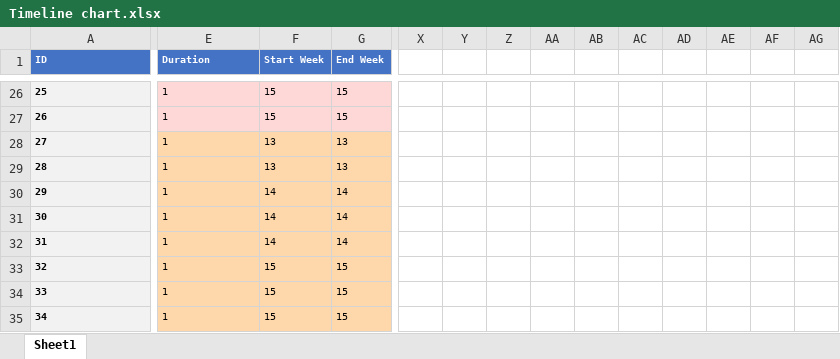
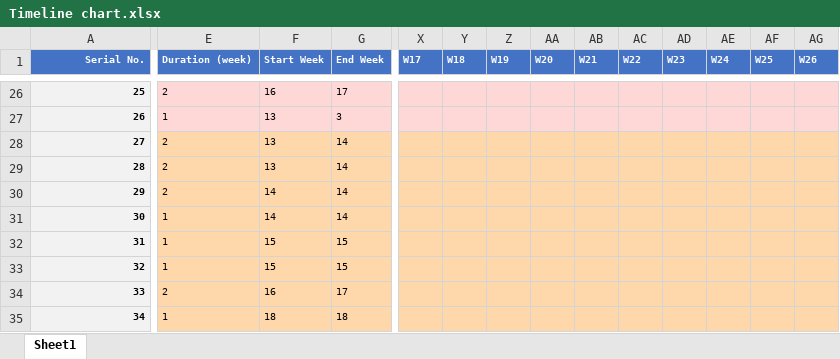
Before and after one commit to IGuessLemon/SoftwareAcademicProject, an Excel workbook: Excels/Timeline chart.xlsx, sheet Sheet1, drawn as a sheet; only a part is shown, gaps mark what is left out; values as stored, in another font and other column widths than the file's, no borders; the diff covers the shown part only; the diff names each change by its address in the sheet, - before the commit and + after, or states it on an @@ line.

```diff
--- a/Excels/Timeline chart.xlsx (sheet Sheet1)
+++ b/Excels/Timeline chart.xlsx (sheet Sheet1)
-A1: ID
+A1: Serial No.
-A1:A35 alignment: left
+A1:A35 alignment: right
-E1: Duration
+E1: Duration (week)
-X1: (empty)
+X1: W17
-X1:AG1 fill: none
+X1:AG1 fill: #4472C4
-Y1: (empty)
+Y1: W18
-Z1: (empty)
+Z1: W19
-AA1: (empty)
+AA1: W20
-AB1: (empty)
+AB1: W21
-AC1: (empty)
+AC1: W22
-AD1: (empty)
+AD1: W23
-AE1: (empty)
+AE1: W24
-AF1: (empty)
+AF1: W25
-AG1: (empty)
+AG1: W26
-E26 (Duration (week)): 1
+E26 (Duration (week)): 2
-F26 (Start Week): 15
+F26 (Start Week): 16
-G26 (End Week): 15
+G26 (End Week): 17
-X26:AG27 fill: none
+X26:AG27 fill: #FED7D7
-F27 (Start Week): 15
+F27 (Start Week): 13
-G27 (End Week): 15
+G27 (End Week): 3
-E28:E30 (Duration (week)): 1
+E28:E30 (Duration (week)): 2
-G28:G29 (End Week): 13
+G28:G29 (End Week): 14
-X28:AG35 fill: none
+X28:AG35 fill: #FED7AA
-F32 (Start Week): 14
+F32 (Start Week): 15
-G32 (End Week): 14
+G32 (End Week): 15
-E34 (Duration (week)): 1
+E34 (Duration (week)): 2
-F34 (Start Week): 15
+F34 (Start Week): 16
-G34 (End Week): 15
+G34 (End Week): 17
-F35 (Start Week): 15
+F35 (Start Week): 18
-G35 (End Week): 15
+G35 (End Week): 18
```
Also changed, not shown: 58 edited cells and cell formats elsewhere in this sheet, 1 other file.
